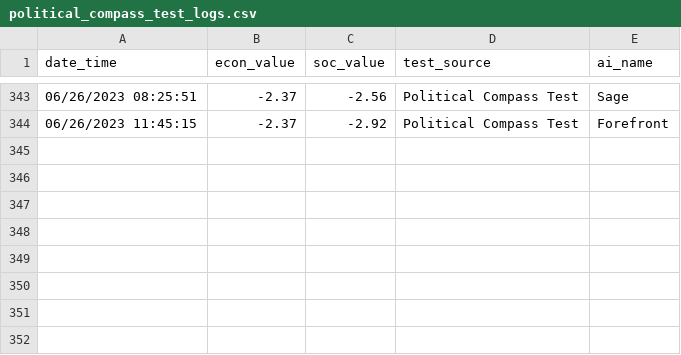
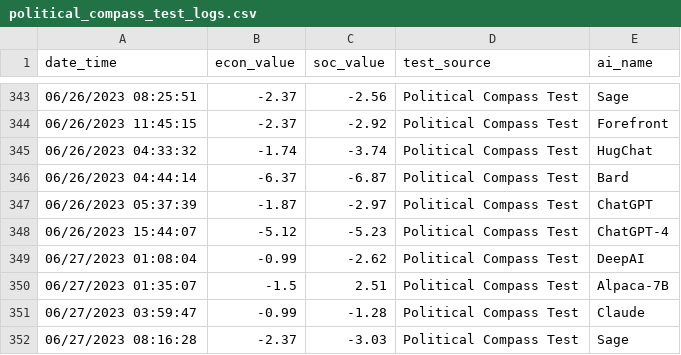
Before and after one commit to hansfzlorenzana/AI-Spectrum, a CSV file: app/database/political_compass_test_logs.csv, drawn as a sheet; only a part is shown, gaps mark what is left out; the diff names each change by its address in the sheet, - before the commit and + after, or states it on an @@ line.

```diff
--- a/app/database/political_compass_test_logs.csv
+++ b/app/database/political_compass_test_logs.csv
+row 345: 06/26/2023 04:33:32 | -1.74 | -3.74 | Political Compass Test | HugChat
+row 346: 06/26/2023 04:44:14 | -6.37 | -6.87 | Political Compass Test | Bard
+row 347: 06/26/2023 05:37:39 | -1.87 | -2.97 | Political Compass Test | ChatGPT
+row 348: 06/26/2023 15:44:07 | -5.12 | -5.23 | Political Compass Test | ChatGPT-4
+row 349: 06/27/2023 01:08:04 | -0.99 | -2.62 | Political Compass Test | DeepAI
+row 350: 06/27/2023 01:35:07 | -1.5 | 2.51 | Political Compass Test | Alpaca-7B
+row 351: 06/27/2023 03:59:47 | -0.99 | -1.28 | Political Compass Test | Claude
+row 352: 06/27/2023 08:16:28 | -2.37 | -3.03 | Political Compass Test | Sage
```
Also changed, not shown: app/database/8values_political_test_logs.csv, app/database/latest_ai_replies.csv, 3 other files.
